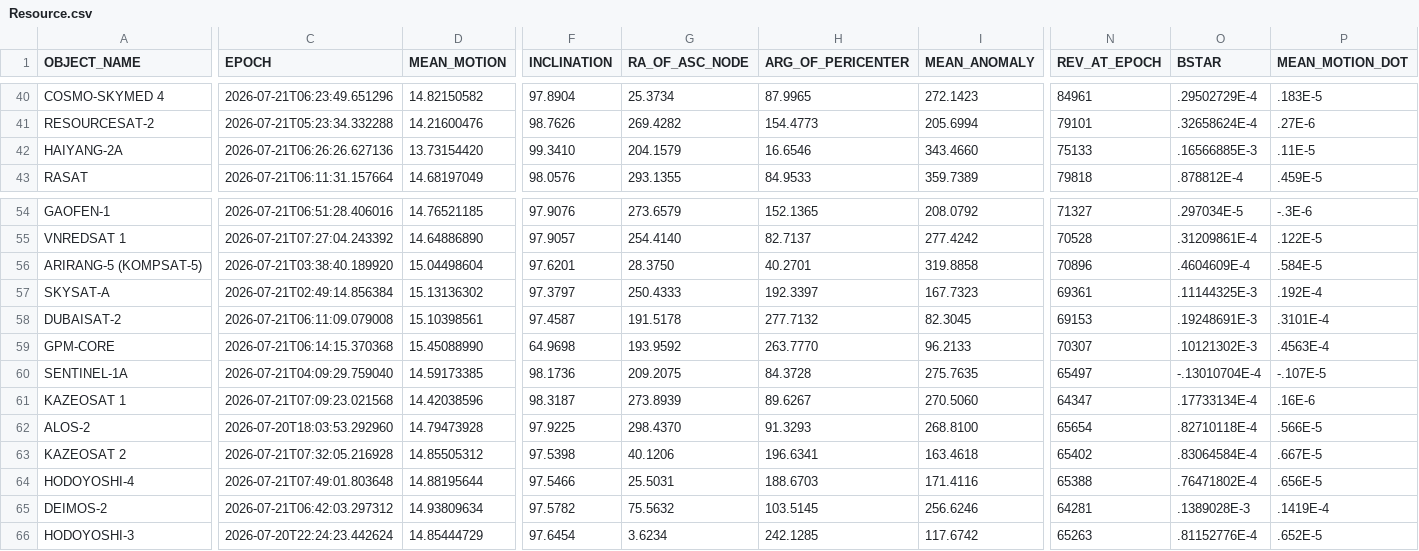
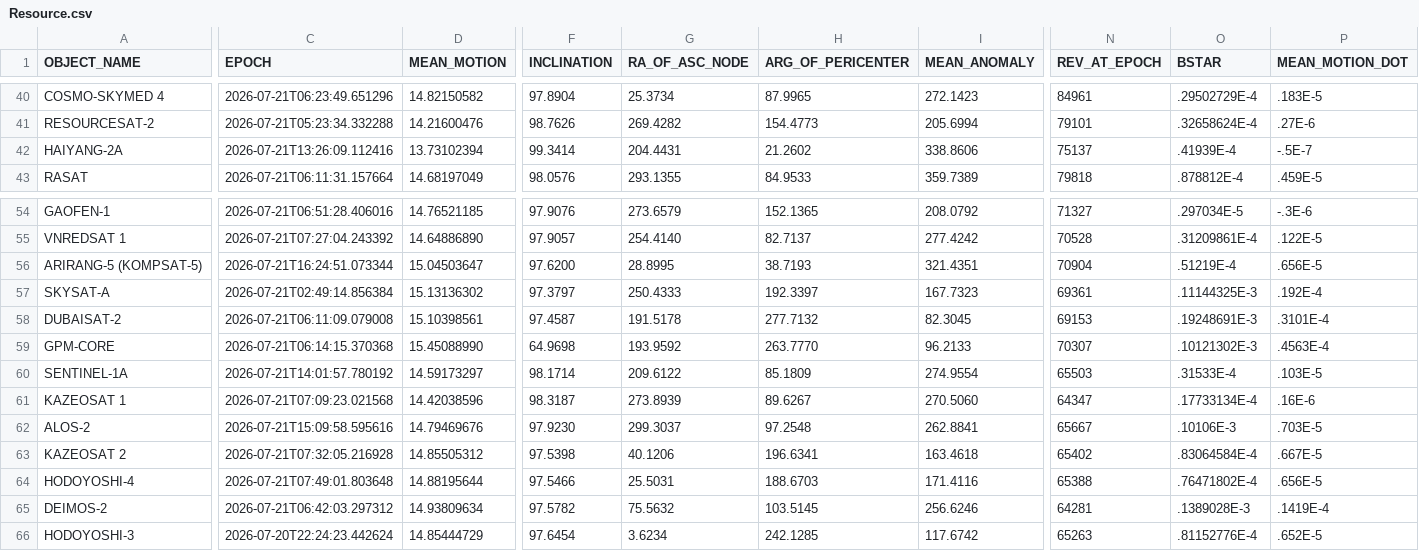
Before and after one commit to 20250721/tle.for.look4sat, a CSV file: data/Resource.csv, drawn as a sheet; only a part is shown, gaps mark what is left out; the diff covers the shown part only; the diff names each change by its address in the sheet, - before the commit and + after, or states it on an @@ line.

```diff
--- a/data/Resource.csv
+++ b/data/Resource.csv
-C42 (EPOCH): 2026-07-21T06:26:26.627136
+C42 (EPOCH): 2026-07-21T13:26:09.112416
-D42 (MEAN_MOTION): 13.73154420
+D42 (MEAN_MOTION): 13.73102394
-F42 (INCLINATION): 99.3410
+F42 (INCLINATION): 99.3414
-G42 (RA_OF_ASC_NODE): 204.1579
+G42 (RA_OF_ASC_NODE): 204.4431
-H42 (ARG_OF_PERICENTER): 16.6546
+H42 (ARG_OF_PERICENTER): 21.2602
-I42 (MEAN_ANOMALY): 343.4660
+I42 (MEAN_ANOMALY): 338.8606
-N42 (REV_AT_EPOCH): 75133
+N42 (REV_AT_EPOCH): 75137
-O42 (BSTAR): .16566885E-3
+O42 (BSTAR): .41939E-4
-P42 (MEAN_MOTION_DOT): .11E-5
+P42 (MEAN_MOTION_DOT): -.5E-7
-C56 (EPOCH): 2026-07-21T03:38:40.189920
+C56 (EPOCH): 2026-07-21T16:24:51.073344
-D56 (MEAN_MOTION): 15.04498604
+D56 (MEAN_MOTION): 15.04503647
-F56 (INCLINATION): 97.6201
+F56 (INCLINATION): 97.6200
-G56 (RA_OF_ASC_NODE): 28.3750
+G56 (RA_OF_ASC_NODE): 28.8995
-H56 (ARG_OF_PERICENTER): 40.2701
+H56 (ARG_OF_PERICENTER): 38.7193
-I56 (MEAN_ANOMALY): 319.8858
+I56 (MEAN_ANOMALY): 321.4351
-N56 (REV_AT_EPOCH): 70896
+N56 (REV_AT_EPOCH): 70904
-O56 (BSTAR): .4604609E-4
+O56 (BSTAR): .51219E-4
-P56 (MEAN_MOTION_DOT): .584E-5
+P56 (MEAN_MOTION_DOT): .656E-5
-C60 (EPOCH): 2026-07-21T04:09:29.759040
+C60 (EPOCH): 2026-07-21T14:01:57.780192
-D60 (MEAN_MOTION): 14.59173385
+D60 (MEAN_MOTION): 14.59173297
-F60 (INCLINATION): 98.1736
+F60 (INCLINATION): 98.1714
-G60 (RA_OF_ASC_NODE): 209.2075
+G60 (RA_OF_ASC_NODE): 209.6122
-H60 (ARG_OF_PERICENTER): 84.3728
+H60 (ARG_OF_PERICENTER): 85.1809
-I60 (MEAN_ANOMALY): 275.7635
+I60 (MEAN_ANOMALY): 274.9554
-N60 (REV_AT_EPOCH): 65497
+N60 (REV_AT_EPOCH): 65503
-O60 (BSTAR): -.13010704E-4
+O60 (BSTAR): .31533E-4
-P60 (MEAN_MOTION_DOT): -.107E-5
+P60 (MEAN_MOTION_DOT): .103E-5
-C62 (EPOCH): 2026-07-20T18:03:53.292960
+C62 (EPOCH): 2026-07-21T15:09:58.595616
-D62 (MEAN_MOTION): 14.79473928
+D62 (MEAN_MOTION): 14.79469676
-F62 (INCLINATION): 97.9225
+F62 (INCLINATION): 97.9230
-G62 (RA_OF_ASC_NODE): 298.4370
+G62 (RA_OF_ASC_NODE): 299.3037
-H62 (ARG_OF_PERICENTER): 91.3293
+H62 (ARG_OF_PERICENTER): 97.2548
-I62 (MEAN_ANOMALY): 268.8100
+I62 (MEAN_ANOMALY): 262.8841
-N62 (REV_AT_EPOCH): 65654
+N62 (REV_AT_EPOCH): 65667
-O62 (BSTAR): .82710118E-4
+O62 (BSTAR): .10106E-3
-P62 (MEAN_MOTION_DOT): .566E-5
+P62 (MEAN_MOTION_DOT): .703E-5
```
Also changed, not shown: 22 edited cells elsewhere in this file, data/Brightest.csv, data/GNSS.csv, 6 other files.
